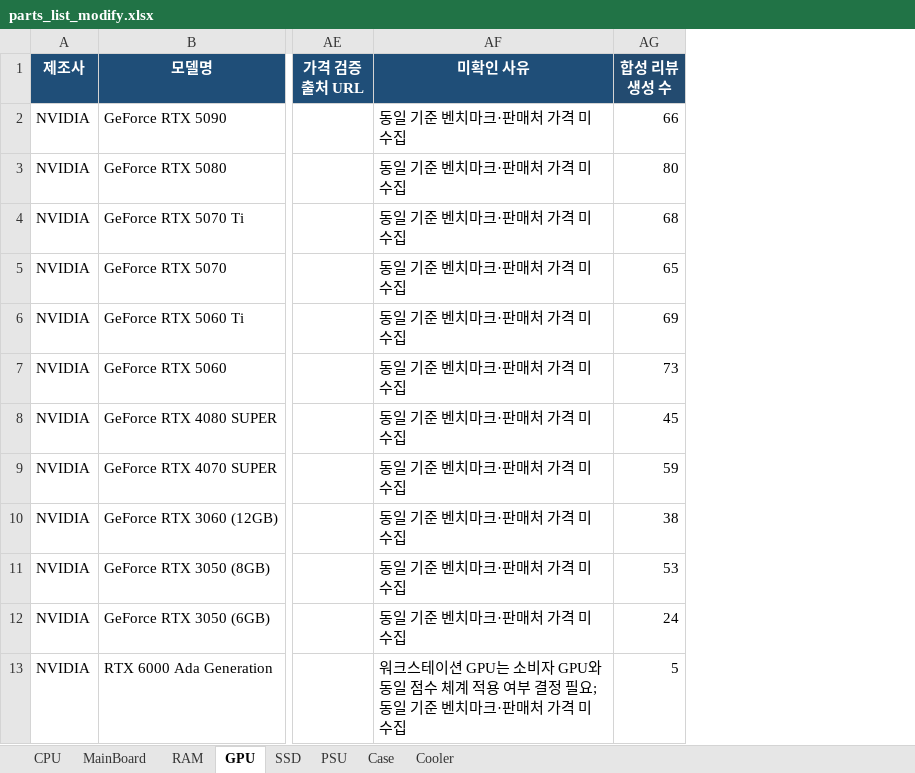
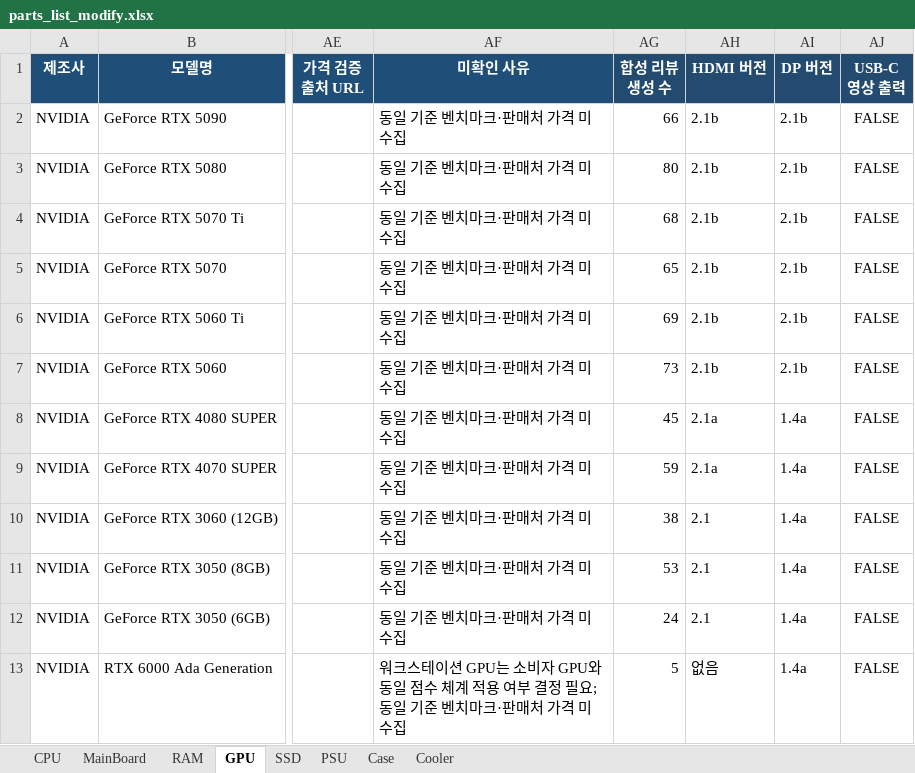
Before and after one commit to greenmdw/skn_final, an Excel workbook: data/parts_list_modify.xlsx, sheet GPU, drawn as a sheet; only a part is shown, gaps mark what is left out; values as stored, in another font and other column widths than the file's, no borders; the diff names each change by its address in the sheet, - before the commit and + after, or states it on an @@ line.

```diff
--- a/data/parts_list_modify.xlsx (sheet GPU)
+++ b/data/parts_list_modify.xlsx (sheet GPU)
+column AH (HDMI 버전), rows 2-13: 2.1b | 2.1b | 2.1b | 2.1b | 2.1b | 2.1b | 2.1a | 2.1a | 2.1 | 2.1 | 2.1 | 없음
+column AI (DP 버전), rows 2-13: 2.1b | 2.1b | 2.1b | 2.1b | 2.1b | 2.1b | 1.4a | 1.4a | 1.4a | 1.4a | 1.4a | 1.4a
+column AJ (USB-C 영상 출력), rows 2-13: all FALSE
```
